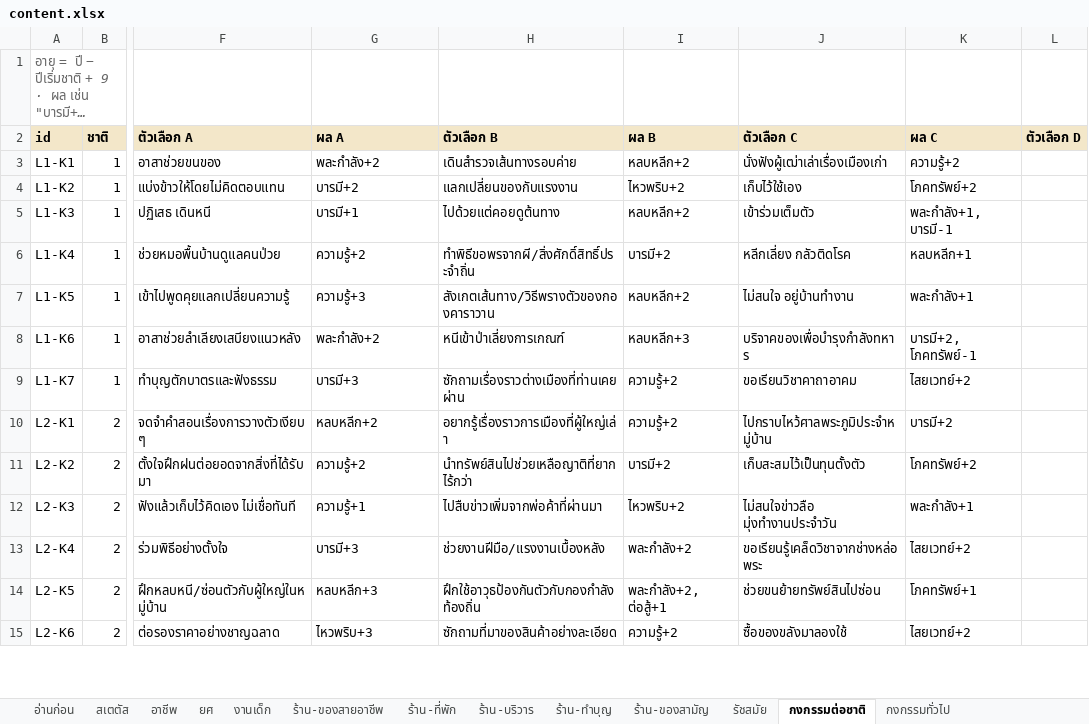
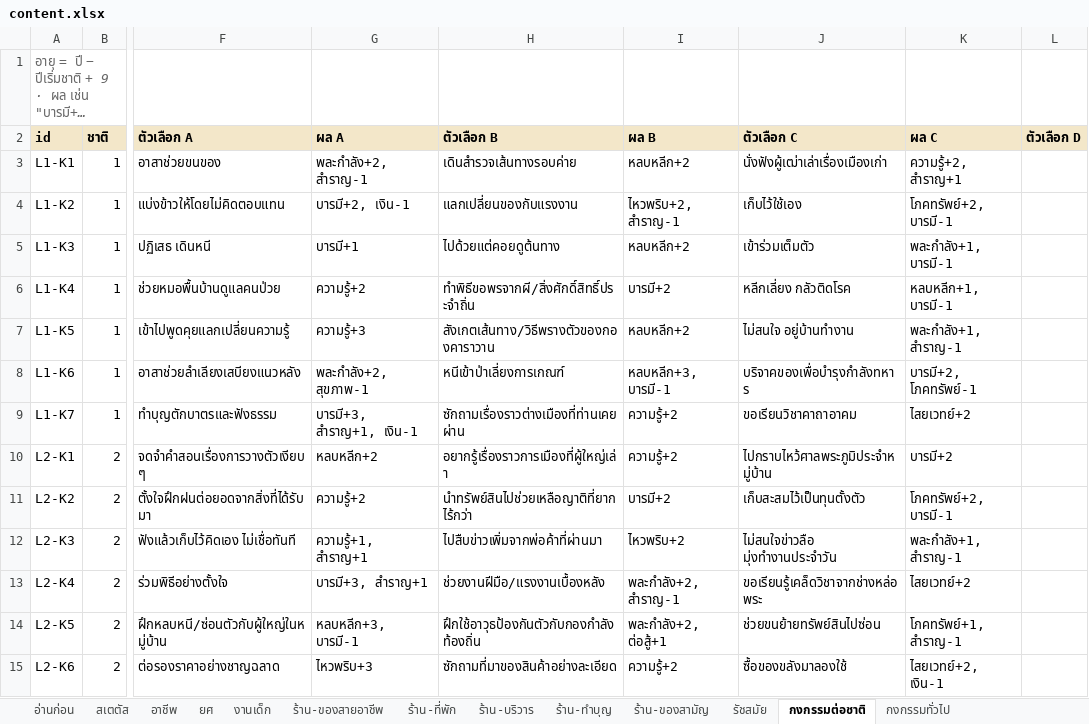
Before and after one commit to ppaocharoen/ayothaya-idle, an Excel workbook: content.xlsx, sheet กงกรรมต่อชาติ, drawn as a sheet; only a part is shown, gaps mark what is left out; long unchanged cells end in …; values as stored, in another font and other column widths than the file's, no borders; the diff covers the shown part only; the diff names each change by its address in the sheet, - before the commit and + after, or states it on an @@ line.

```diff
--- a/content.xlsx (sheet กงกรรมต่อชาติ)
+++ b/content.xlsx (sheet กงกรรมต่อชาติ)
-G3 (ผล A): พละกำลัง+2
+G3 (ผล A): พละกำลัง+2, สำราญ-1
-K3 (ผล C): ความรู้+2
+K3 (ผล C): ความรู้+2, สำราญ+1
-G4 (ผล A): บารมี+2
+G4 (ผล A): บารมี+2, เงิน-1
-I4 (ผล B): ไหวพริบ+2
+I4 (ผล B): ไหวพริบ+2, สำราญ-1
-K4 (ผล C): โภคทรัพย์+2
+K4 (ผล C): โภคทรัพย์+2, บารมี-1
-K6 (ผล C): หลบหลีก+1
+K6 (ผล C): หลบหลีก+1, บารมี-1
-K7 (ผล C): พละกำลัง+1
+K7 (ผล C): พละกำลัง+1, สำราญ-1
-G8 (ผล A): พละกำลัง+2
+G8 (ผล A): พละกำลัง+2, สุขภาพ-1
-I8 (ผล B): หลบหลีก+3
+I8 (ผล B): หลบหลีก+3, บารมี-1
-G9 (ผล A): บารมี+3
+G9 (ผล A): บารมี+3, สำราญ+1, เงิน-1
-K11 (ผล C): โภคทรัพย์+2
+K11 (ผล C): โภคทรัพย์+2, บารมี-1
-G12 (ผล A): ความรู้+1
+G12 (ผล A): ความรู้+1, สำราญ+1
-K12 (ผล C): พละกำลัง+1
+K12 (ผล C): พละกำลัง+1, สำราญ-1
-G13 (ผล A): บารมี+3
+G13 (ผล A): บารมี+3, สำราญ+1
-I13 (ผล B): พละกำลัง+2
+I13 (ผล B): พละกำลัง+2, สำราญ-1
-G14 (ผล A): หลบหลีก+3
+G14 (ผล A): หลบหลีก+3, บารมี-1
-K14 (ผล C): โภคทรัพย์+1
+K14 (ผล C): โภคทรัพย์+1, สำราญ-1
-K15 (ผล C): ไสยเวทย์+2
+K15 (ผล C): ไสยเวทย์+2, เงิน-1
```
Also changed, not shown: 33 edited cells elsewhere in this sheet, sheet กงกรรมทั่วไป, sheet เหตุการณ์ประวัติศาสตร์, 12 other files.
